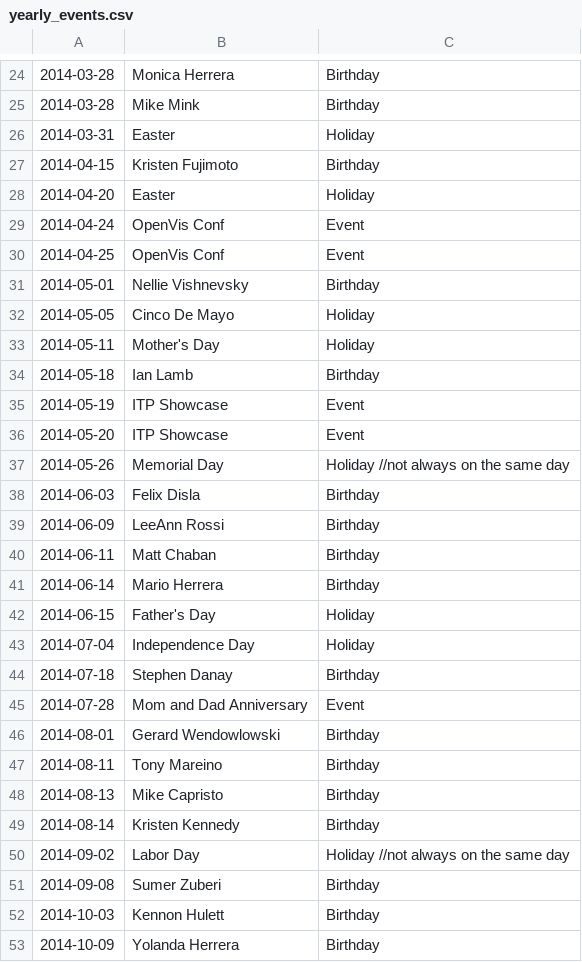
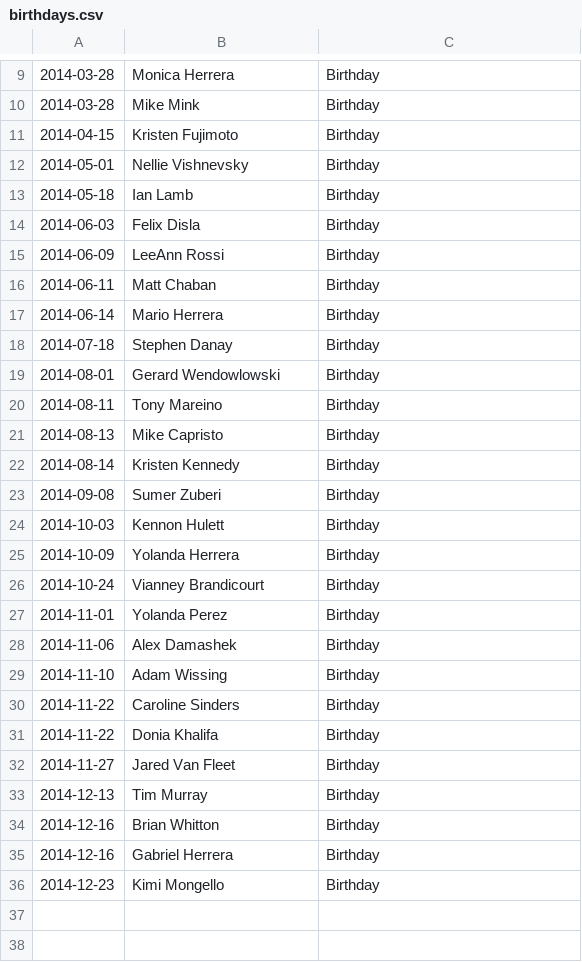
Before and after one commit to hidinginabunker/infogramma, a CSV file: 0001/data/birthdays.csv (was 0001/data/yearly_events.csv), drawn as a sheet; only a part is shown, gaps mark what is left out; the shorter side is filled out with more unchanged rows; the diff covers the shown part only; the diff names each change by its address in the sheet, - before the commit and + after, or states it on an @@ line.

Commit message:
Split events into separate data files

```diff
--- a/0001/data/yearly_events.csv
+++ b/0001/data/birthdays.csv
-row 26: 2014-03-31 | Easter | Holiday
-row 28: 2014-04-20 | Easter | Holiday
-row 29: 2014-04-24 | OpenVis Conf | Event
-row 30: 2014-04-25 | OpenVis Conf | Event
-row 32: 2014-05-05 | Cinco De Mayo | Holiday
-row 33: 2014-05-11 | Mother's Day | Holiday
-row 35: 2014-05-19 | ITP Showcase | Event
-row 36: 2014-05-20 | ITP Showcase | Event
-row 37: 2014-05-26 | Memorial Day | Holiday //not always on the same day
-row 42: 2014-06-15 | Father's Day | Holiday
-row 43: 2014-07-04 | Independence Day | Holiday
-row 45: 2014-07-28 | Mom and Dad Anniversary | Event
-row 50: 2014-09-02 | Labor Day | Holiday //not always on the same day
```
Also changed, not shown: 22 removed rows elsewhere in this file, 2 other files.
